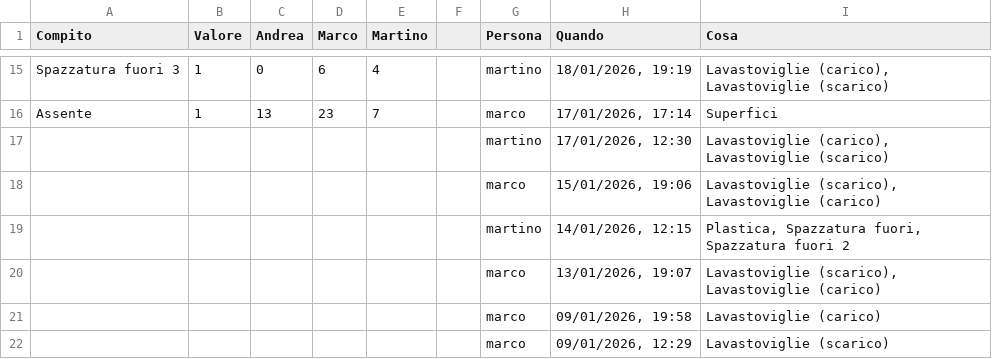
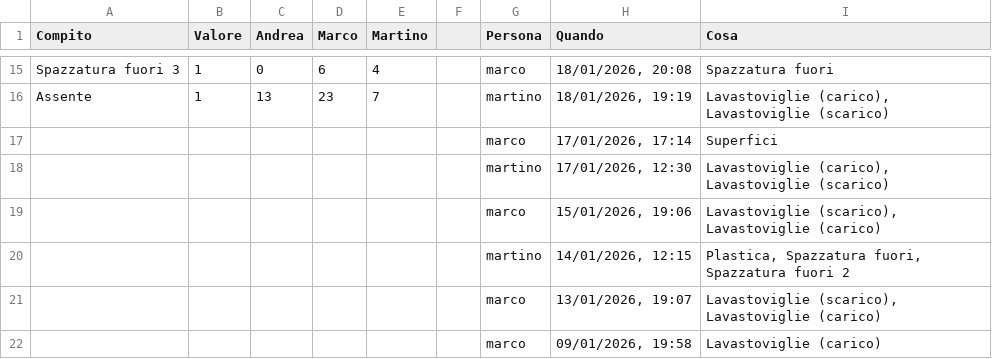
Before and after one commit to BertrandPouget/litpii, a CSV file: data/chores.csv, drawn as a sheet; only a part is shown, gaps mark what is left out; the shorter side is filled out with more unchanged rows; the diff covers the shown part only; the diff names each change by its address in the sheet, - before the commit and + after, or states it on an @@ line.

Commit message:
Update chores for martino

```diff
--- a/data/chores.csv
+++ b/data/chores.csv
-G15 (Persona): martino
+G15 (Persona): marco
-H15 (Quando): 18/01/2026, 19:19
+H15 (Quando): 18/01/2026, 20:08
-I15 (Cosa): Lavastoviglie (carico), Lavastoviglie (scarico)
+I15 (Cosa): Spazzatura fuori
-G16 (Persona): marco
+G16 (Persona): martino
-H16 (Quando): 17/01/2026, 17:14
+H16 (Quando): 18/01/2026, 19:19
-I16 (Cosa): Superfici
+I16 (Cosa): Lavastoviglie (carico), Lavastoviglie (scarico)
+row 17:  |  |  |  |  |  | marco | 17/01/2026, 17:14 | Superfici
```
Also changed, not shown: 30 edited cells elsewhere in this file.
